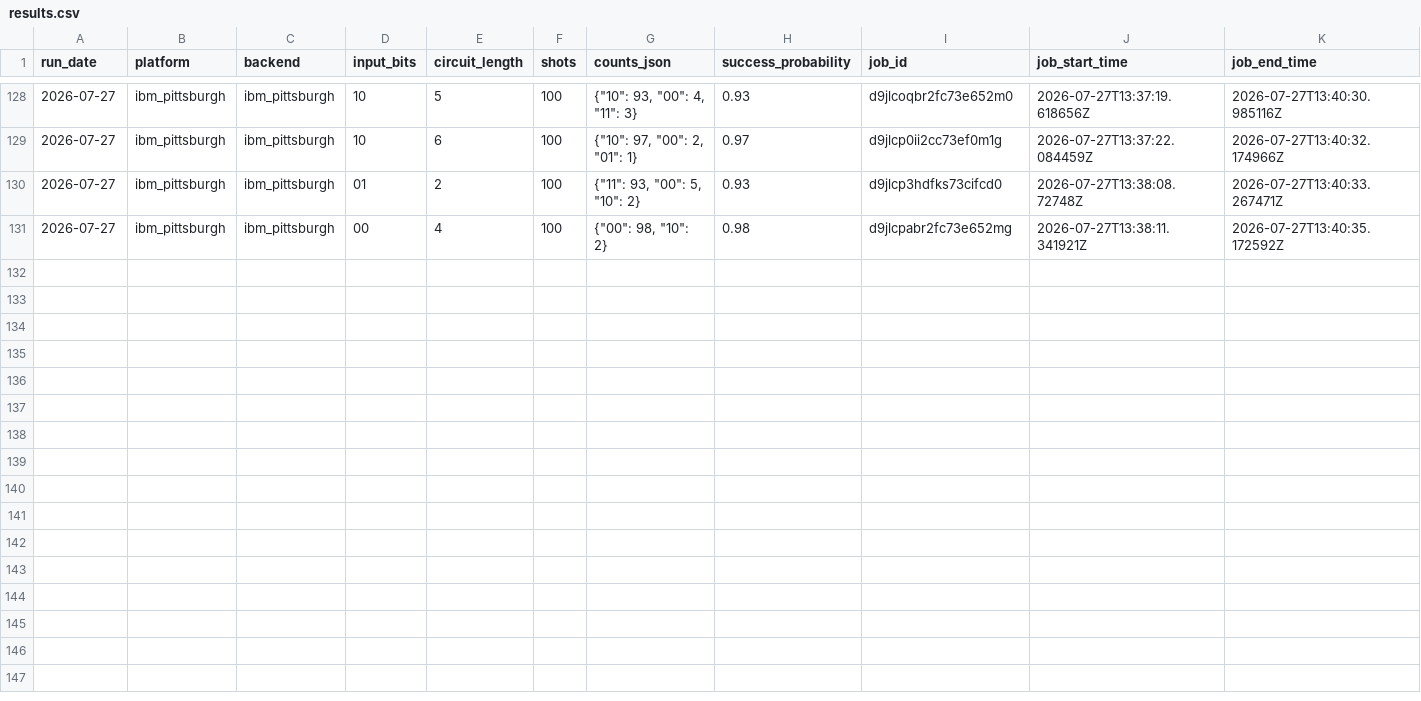
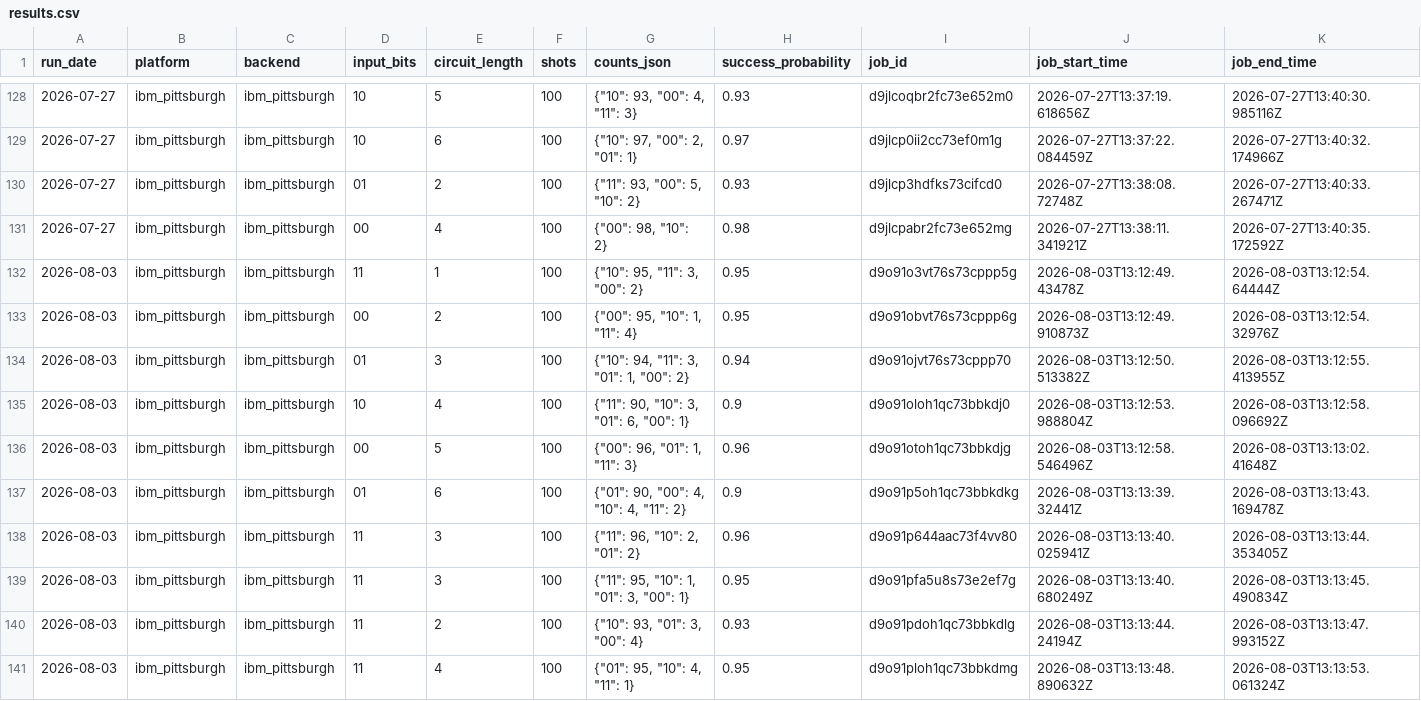
Before and after one commit to InsightSoftmax/quantum-stability, a CSV file: data/ibm_pittsburgh/results.csv, drawn as a sheet; only a part is shown, gaps mark what is left out; rows hold the shown columns only; the diff names each change by its address in the sheet, - before the commit and + after, or states it on an @@ line.

```diff
--- a/data/ibm_pittsburgh/results.csv
+++ b/data/ibm_pittsburgh/results.csv
+row 132: 2026-08-03 | ibm_pittsburgh | ibm_pittsburgh | 11 | 1 | 100 | {"10": 95, "11": 3, "00": 2} | 0.95 | d9o91o3vt76s73cppp5g | 2026-08-03T13:12:49.43478Z | 2026-08-03T13:12:54.64444Z
+row 133: 2026-08-03 | ibm_pittsburgh | ibm_pittsburgh | 00 | 2 | 100 | {"00": 95, "10": 1, "11": 4} | 0.95 | d9o91obvt76s73cppp6g | 2026-08-03T13:12:49.910873Z | 2026-08-03T13:12:54.32976Z
+row 134: 2026-08-03 | ibm_pittsburgh | ibm_pittsburgh | 01 | 3 | 100 | {"10": 94, "11": 3, "01": 1, "00": 2} | 0.94 | d9o91ojvt76s73cppp70 | 2026-08-03T13:12:50.513382Z | 2026-08-03T13:12:55.413955Z
+row 135: 2026-08-03 | ibm_pittsburgh | ibm_pittsburgh | 10 | 4 | 100 | {"11": 90, "10": 3, "01": 6, "00": 1} | 0.9 | d9o91oloh1qc73bbkdj0 | 2026-08-03T13:12:53.988804Z | 2026-08-03T13:12:58.096692Z
+row 136: 2026-08-03 | ibm_pittsburgh | ibm_pittsburgh | 00 | 5 | 100 | {"00": 96, "01": 1, "11": 3} | 0.96 | d9o91otoh1qc73bbkdjg | 2026-08-03T13:12:58.546496Z | 2026-08-03T13:13:02.41648Z
+row 137: 2026-08-03 | ibm_pittsburgh | ibm_pittsburgh | 01 | 6 | 100 | {"01": 90, "00": 4, "10": 4, "11": 2} | 0.9 | d9o91p5oh1qc73bbkdkg | 2026-08-03T13:13:39.32441Z | 2026-08-03T13:13:43.169478Z
+row 138: 2026-08-03 | ibm_pittsburgh | ibm_pittsburgh | 11 | 3 | 100 | {"11": 96, "10": 2, "01": 2} | 0.96 | d9o91p644aac73f4vv80 | 2026-08-03T13:13:40.025941Z | 2026-08-03T13:13:44.353405Z
+row 139: 2026-08-03 | ibm_pittsburgh | ibm_pittsburgh | 11 | 3 | 100 | {"11": 95, "10": 1, "01": 3, "00": 1} | 0.95 | d9o91pfa5u8s73e2ef7g | 2026-08-03T13:13:40.680249Z | 2026-08-03T13:13:45.490834Z
+row 140: 2026-08-03 | ibm_pittsburgh | ibm_pittsburgh | 11 | 2 | 100 | {"10": 93, "01": 3, "00": 4} | 0.93 | d9o91pdoh1qc73bbkdlg | 2026-08-03T13:13:44.24194Z | 2026-08-03T13:13:47.993152Z
+row 141: 2026-08-03 | ibm_pittsburgh | ibm_pittsburgh | 11 | 4 | 100 | {"01": 95, "10": 4, "11": 1} | 0.95 | d9o91ploh1qc73bbkdmg | 2026-08-03T13:13:48.890632Z | 2026-08-03T13:13:53.061324Z
```
Also changed, not shown: data/ibm_marrakesh/results.csv, 2 other files.
